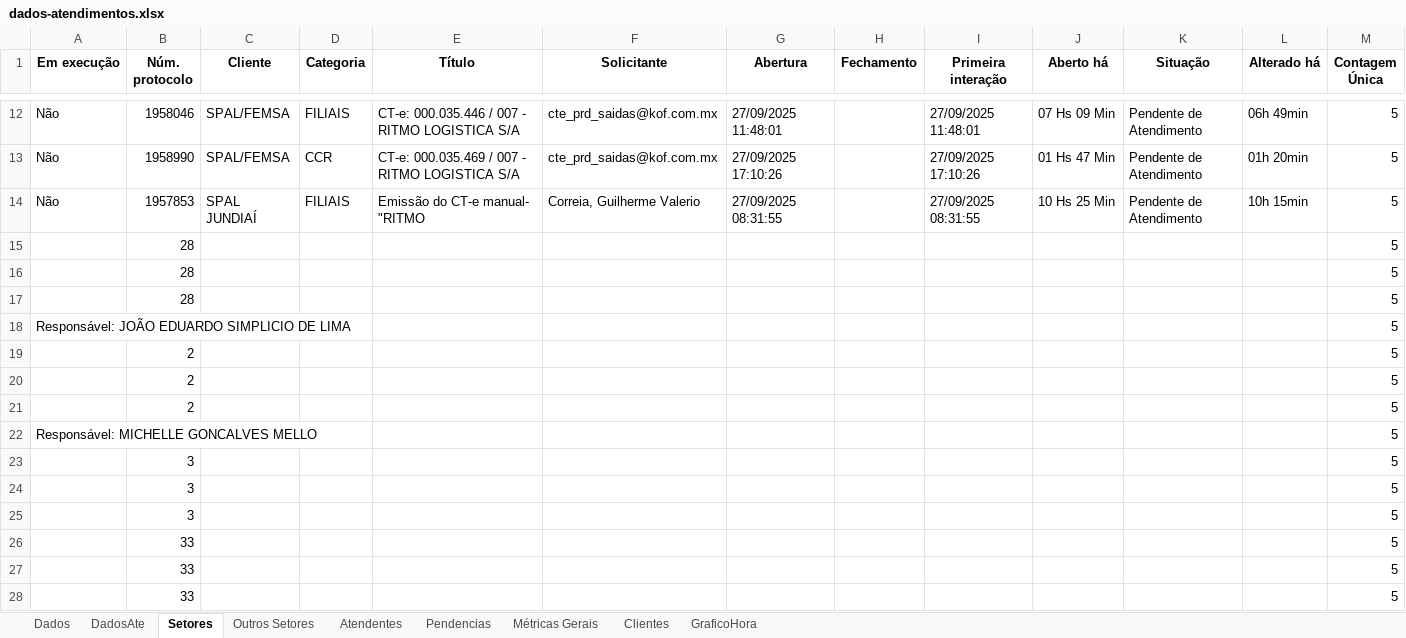
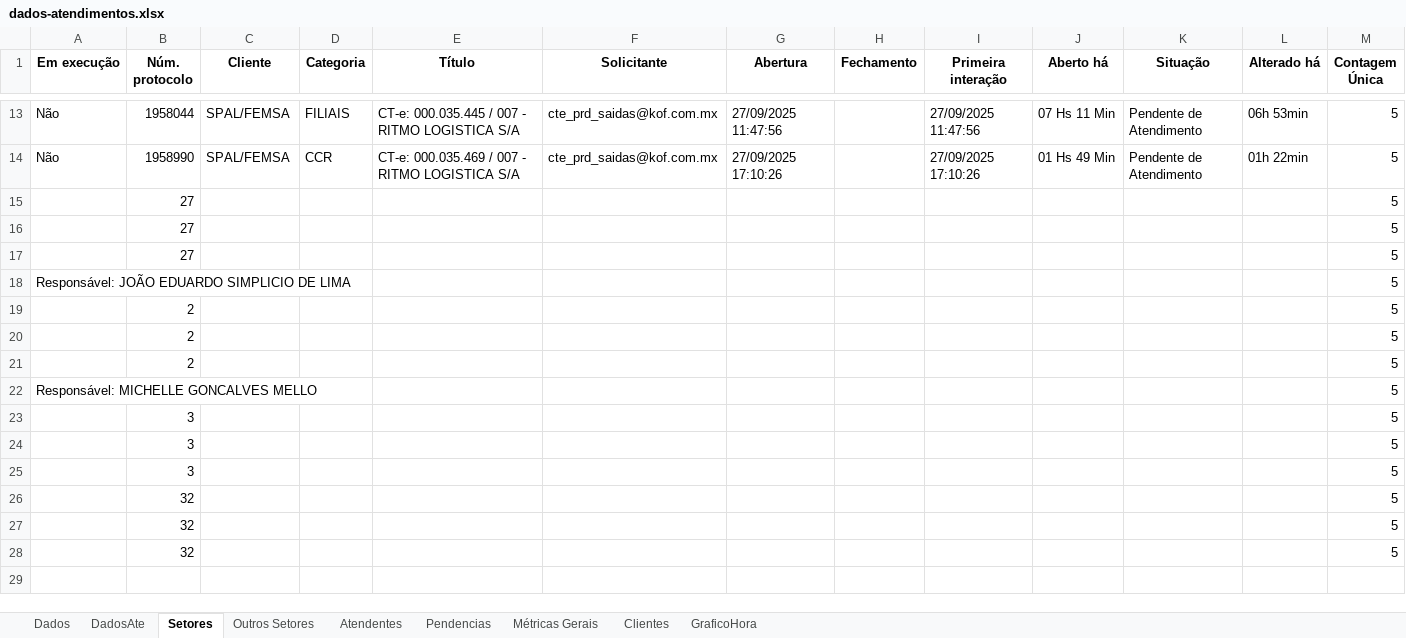
Before and after one commit to GabrielSilvaRit/Excel-painel, an Excel workbook: dados-atendimentos.xlsx, sheet Setores, drawn as a sheet; only a part is shown, gaps mark what is left out; values as stored, in another font and other column widths than the file's, no borders; removed rows and columns are numbered as before the commit, all else as after; the diff covers the shown part only; the diff names each change by its address in the sheet, - before the commit and + after, or states it on an @@ line.

```diff
--- a/dados-atendimentos.xlsx (sheet Setores)
+++ b/dados-atendimentos.xlsx (sheet Setores)
-B13 (Núm. protocolo): 1958046
+B13 (Núm. protocolo): 1958044
-E13 (Título): CT-e: 000.035.446 / 007 - RITMO LOGISTICA S/A
+E13 (Título): CT-e: 000.035.445 / 007 - RITMO LOGISTICA S/A
-G13 (Abertura): 27/09/2025 11:48:01
+G13 (Abertura): 27/09/2025 11:47:56
-I13 (Primeira interação): 27/09/2025 11:48:01
+I13 (Primeira interação): 27/09/2025 11:47:56
-J13 (Aberto há): 07 Hs 09 Min
+J13 (Aberto há): 07 Hs 11 Min
-L13 (Alterado há): 06h 49min
+L13 (Alterado há): 06h 53min
-J14 (Aberto há): 01 Hs 47 Min
+J14 (Aberto há): 01 Hs 49 Min
-L14 (Alterado há): 01h 20min
+L14 (Alterado há): 01h 22min
-row 14: Não | 1957853 | SPAL JUNDIAÍ | FILIAIS | Emissão do CT-e manual- "RITMO | Correia, Guilherme Valerio | 27/09/2025 08:31:55 |  | 27/09/2025 08:31:55 | 10 Hs 25 Min | Pendente de Atendimento | 10h 15min | 5
-B15:B17 (Núm. protocolo): 28
+B15:B17 (Núm. protocolo): 27
-B26:B28 (Núm. protocolo): 33
+B26:B28 (Núm. protocolo): 32
```
Also changed, not shown: 3 added rows, 2 removed rows and 26 edited cells elsewhere in this sheet, sheet Dados, sheet DadosAte, sheet Métricas Gerais.
